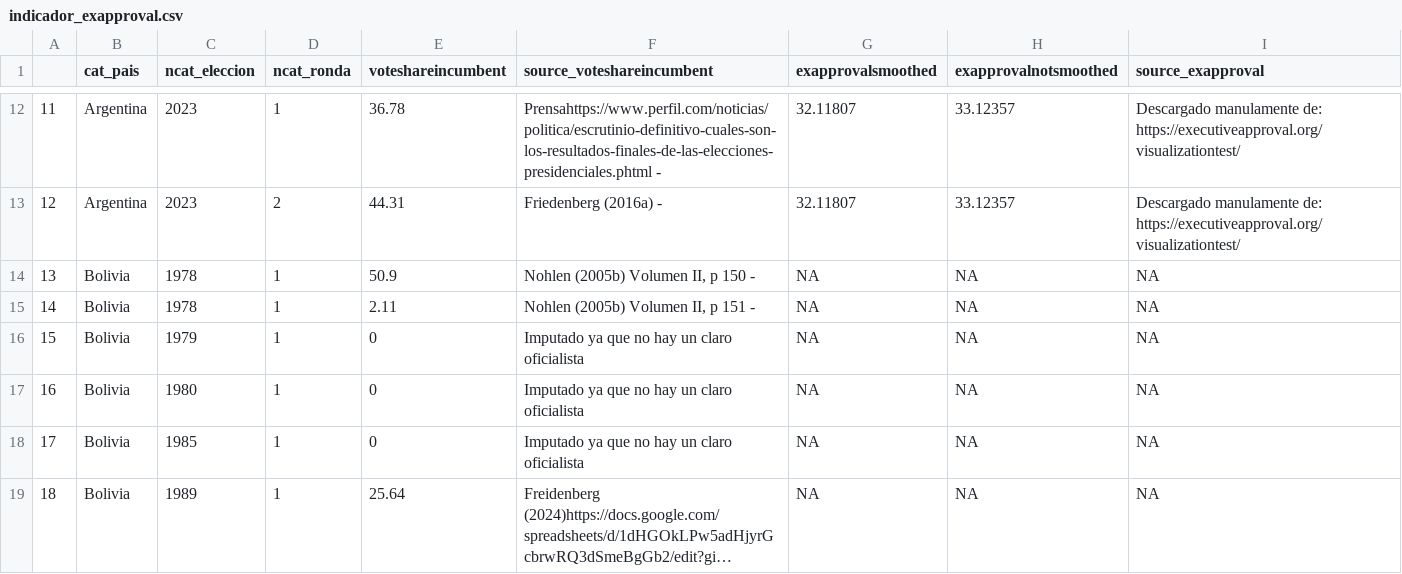
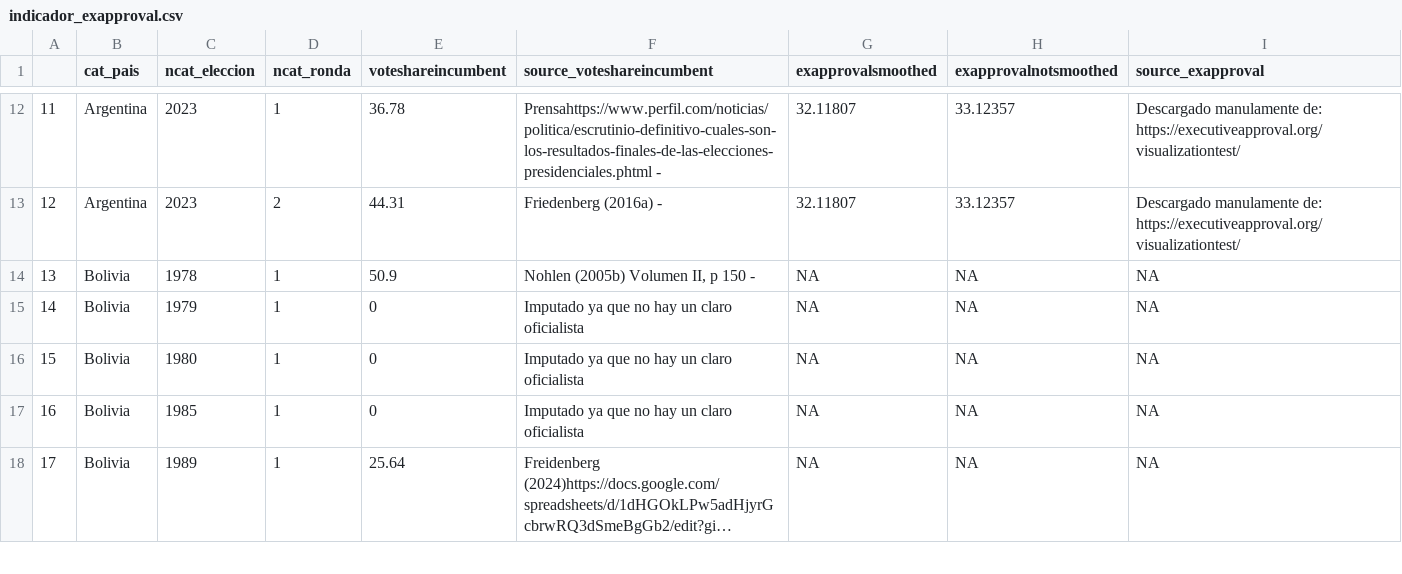
Before and after one commit to verenahantzsch/debates_latam2024, a CSV file: tesis_doctorado/datav2023/indicador_exapproval.csv, drawn as a sheet; only a part is shown, gaps mark what is left out; long unchanged cells end in …; removed rows and columns are numbered as before the commit, all else as after; the diff names each change by its address in the sheet, - before the commit and + after, or states it on an @@ line.

Commit message:
creo base de controles para modelo elecciones. pruebo correlaciones

```diff
--- a/tesis_doctorado/datav2023/indicador_exapproval.csv
+++ b/tesis_doctorado/datav2023/indicador_exapproval.csv
-row 15: 14 | Bolivia | 1978 | 1 | 2.11 | Nohlen (2005b) Volumen II, p 151 - | NA | NA | NA
@@ column A renumbered from row 15 down @@
```
Also changed, not shown: 10 other files.
